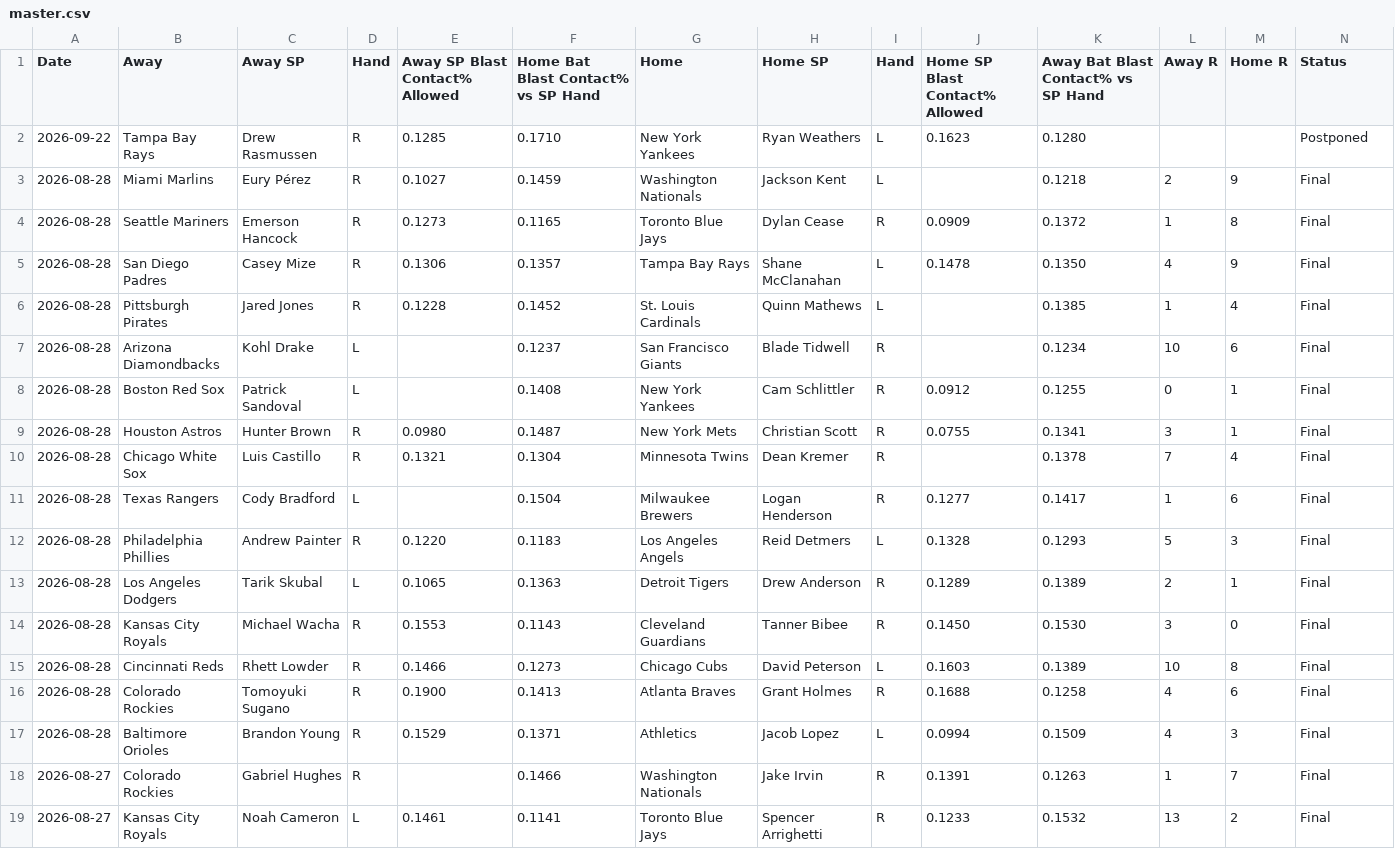
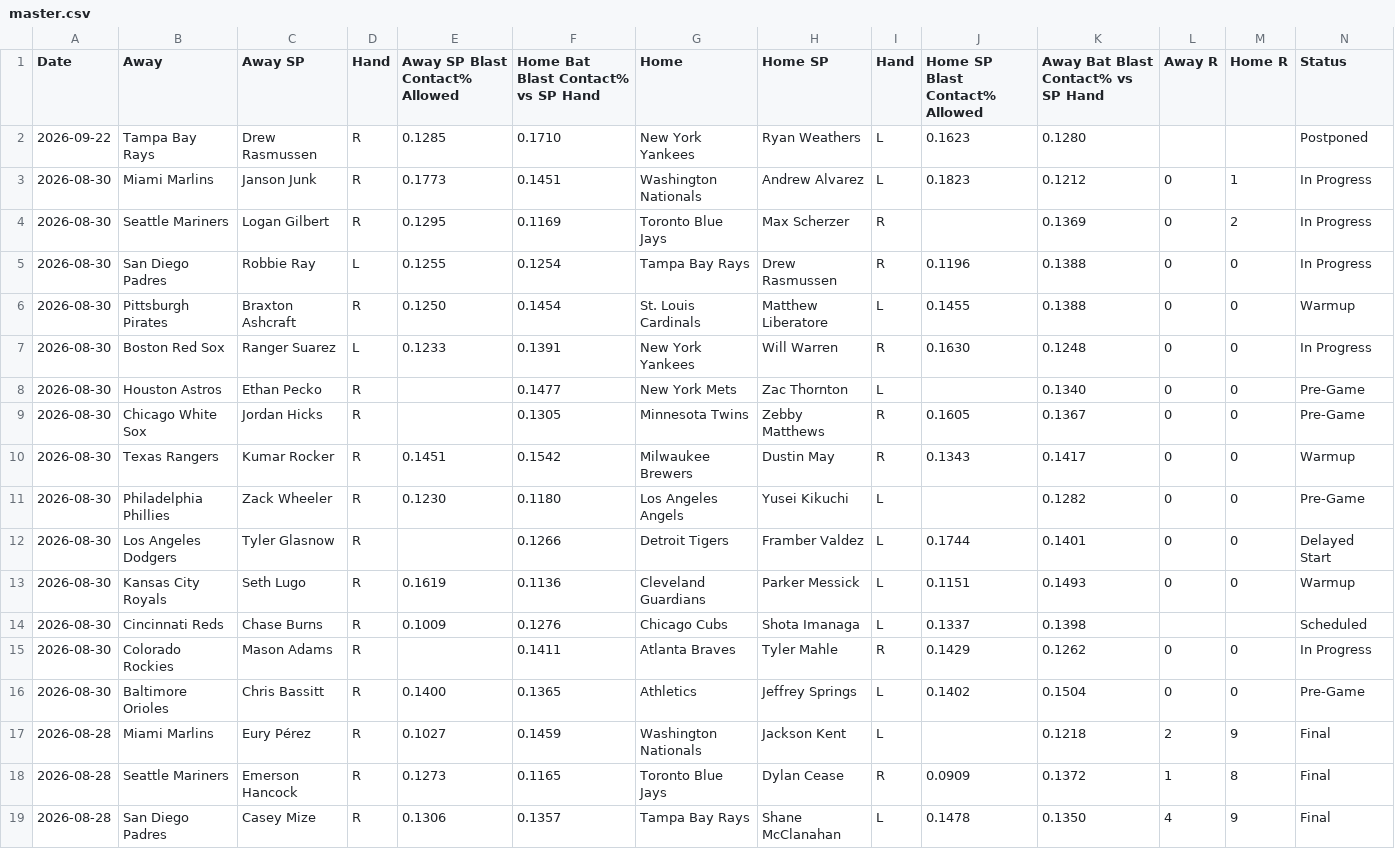
Before and after one commit to furuq2/blast-contact, a CSV file: data/master.csv, drawn as a sheet; only a part is shown; the shorter side is filled out with more unchanged rows.

```diff
--- a/data/master.csv
+++ b/data/master.csv
@@ -2,2 +2,16 @@ Date,Away,Away SP,Hand,Away SP Blast Contact% Allowed,Home Bat Blast Contact% vs
 2026-09-22,Tampa Bay Rays,Drew Rasmussen,R,0.1285,0.1710,New York Yankees,Ryan Weathers,L,0.1623,0.1280,,,Postponed
+2026-08-30,Miami Marlins,Janson Junk,R,0.1773,0.1451,Washington Nationals,Andrew Alvarez,L,0.1823,0.1212,0,1,In Progress
+2026-08-30,Seattle Mariners,Logan Gilbert,R,0.1295,0.1169,Toronto Blue Jays,Max Scherzer,R,,0.1369,0,2,In Progress
+2026-08-30,San Diego Padres,Robbie Ray,L,0.1255,0.1254,Tampa Bay Rays,Drew Rasmussen,R,0.1196,0.1388,0,0,In Progress
+2026-08-30,Pittsburgh Pirates,Braxton Ashcraft,R,0.1250,0.1454,St. Louis Cardinals,Matthew Liberatore,L,0.1455,0.1388,0,0,Warmup
+2026-08-30,Boston Red Sox,Ranger Suarez,L,0.1233,0.1391,New York Yankees,Will Warren,R,0.1630,0.1248,0,0,In Progress
+2026-08-30,Houston Astros,Ethan Pecko,R,,0.1477,New York Mets,Zac Thornton,L,,0.1340,0,0,Pre-Game
+2026-08-30,Chicago White Sox,Jordan Hicks,R,,0.1305,Minnesota Twins,Zebby Matthews,R,0.1605,0.1367,0,0,Pre-Game
+2026-08-30,Texas Rangers,Kumar Rocker,R,0.1451,0.1542,Milwaukee Brewers,Dustin May,R,0.1343,0.1417,0,0,Warmup
+2026-08-30,Philadelphia Phillies,Zack Wheeler,R,0.1230,0.1180,Los Angeles Angels,Yusei Kikuchi,L,,0.1282,0,0,Pre-Game
+2026-08-30,Los Angeles Dodgers,Tyler Glasnow,R,,0.1266,Detroit Tigers,Framber Valdez,L,0.1744,0.1401,0,0,Delayed Start
+2026-08-30,Kansas City Royals,Seth Lugo,R,0.1619,0.1136,Cleveland Guardians,Parker Messick,L,0.1151,0.1493,0,0,Warmup
+2026-08-30,Cincinnati Reds,Chase Burns,R,0.1009,0.1276,Chicago Cubs,Shota Imanaga,L,0.1337,0.1398,,,Scheduled
+2026-08-30,Colorado Rockies,Mason Adams,R,,0.1411,Atlanta Braves,Tyler Mahle,R,0.1429,0.1262,0,0,In Progress
+2026-08-30,Baltimore Orioles,Chris Bassitt,R,0.1400,0.1365,Athletics,Jeffrey Springs,L,0.1402,0.1504,0,0,Pre-Game
 2026-08-28,Miami Marlins,Eury Pérez,R,0.1027,0.1459,Washington Nationals,Jackson Kent,L,,0.1218,2,9,Final
```
Also changed, not shown: 1 other file.
